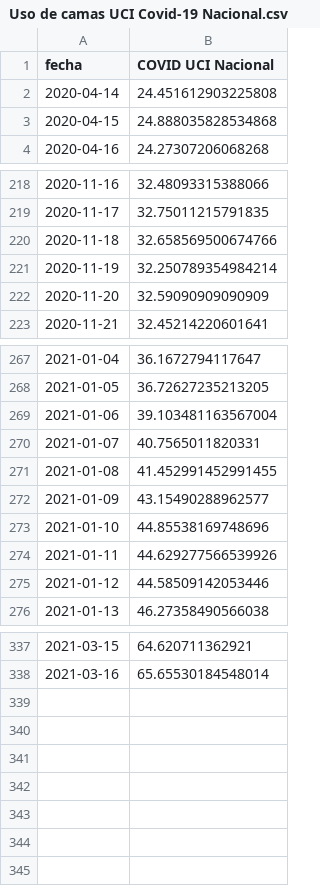
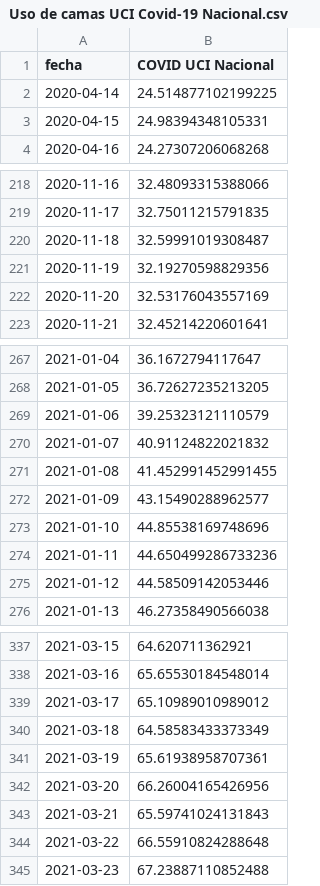
Before and after one commit to datagovuc/ICOVID, a CSV file: dimension4/ucicovid/nacional/Uso de camas UCI Covid-19 Nacional.csv, drawn as a sheet; only a part is shown, gaps mark what is left out; the diff covers the shown part only.

```diff
--- a/dimension4/ucicovid/nacional/Uso de camas UCI Covid-19 Nacional.csv
+++ b/dimension4/ucicovid/nacional/Uso de camas UCI Covid-19 Nacional.csv
@@ -1,4 +1,4 @@
 fecha,COVID UCI Nacional
-2020-04-14,24.451612903225808
-2020-04-15,24.888035828534868
+2020-04-14,24.514877102199225
+2020-04-15,24.98394348105331
 2020-04-16,24.27307206068268
@@ -219,5 +219,5 @@ fecha,COVID UCI Nacional
 2020-11-17,32.75011215791835
-2020-11-18,32.658569500674766
-2020-11-19,32.250789354984214
-2020-11-20,32.59090909090909
+2020-11-18,32.59991019308487
+2020-11-19,32.19270598829356
+2020-11-20,32.53176043557169
 2020-11-21,32.45214220601641
@@ -268,4 +268,4 @@ fecha,COVID UCI Nacional
 2021-01-05,36.72627235213205
-2021-01-06,39.103481163567004
-2021-01-07,40.7565011820331
+2021-01-06,39.25323121110579
+2021-01-07,40.91124822021832
 2021-01-08,41.452991452991455
@@ -273,3 +273,3 @@ fecha,COVID UCI Nacional
 2021-01-10,44.85538169748696
-2021-01-11,44.629277566539926
+2021-01-11,44.650499286733236
 2021-01-12,44.58509142053446
@@ -338 +338,8 @@ fecha,COVID UCI Nacional
 2021-03-16,65.65530184548014
+2021-03-17,65.10989010989012
+2021-03-18,64.58583433373349
+2021-03-19,65.61938958707361
+2021-03-20,66.26004165426956
+2021-03-21,65.59741024131843
+2021-03-22,66.55910824288648
+2021-03-23,67.23887110852488
```
Also changed, not shown: 5 edited cells elsewhere in this file, dimension4/uci/nacional/Uso de camas UCI Nacional.csv, dimension4/uci/regional/Uso de camas UCI por region.csv, 1 other file.
